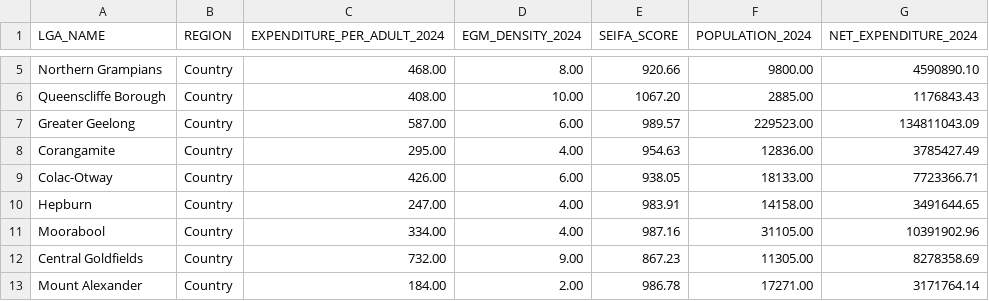
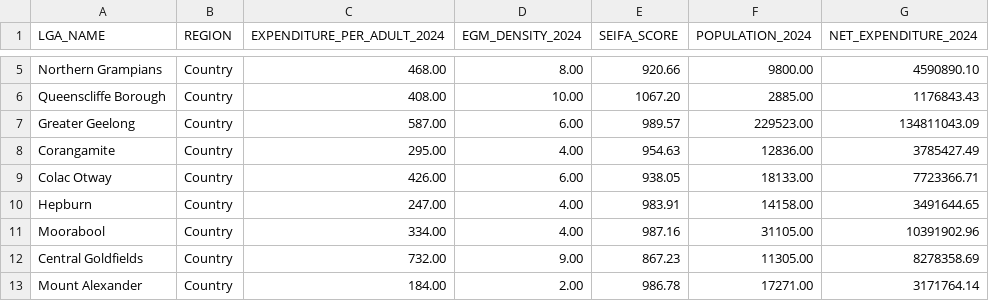
Before and after one commit to Macaroon1323/gambling-vic-visualisation, a CSV file: Data/choropleth.csv, drawn as a sheet; only a part is shown, gaps mark what is left out.

Commit message:
Update choropleth.csv

```diff
--- a/Data/choropleth.csv
+++ b/Data/choropleth.csv
@@ -8,3 +8,3 @@ Greater Geelong,Country,587.00,6.00,989.57,229523.00,134811043.09
 Corangamite,Country,295.00,4.00,954.63,12836.00,3785427.49
-Colac-Otway,Country,426.00,6.00,938.05,18133.00,7723366.71
+Colac Otway,Country,426.00,6.00,938.05,18133.00,7723366.71
 Hepburn,Country,247.00,4.00,983.91,14158.00,3491644.65
```
